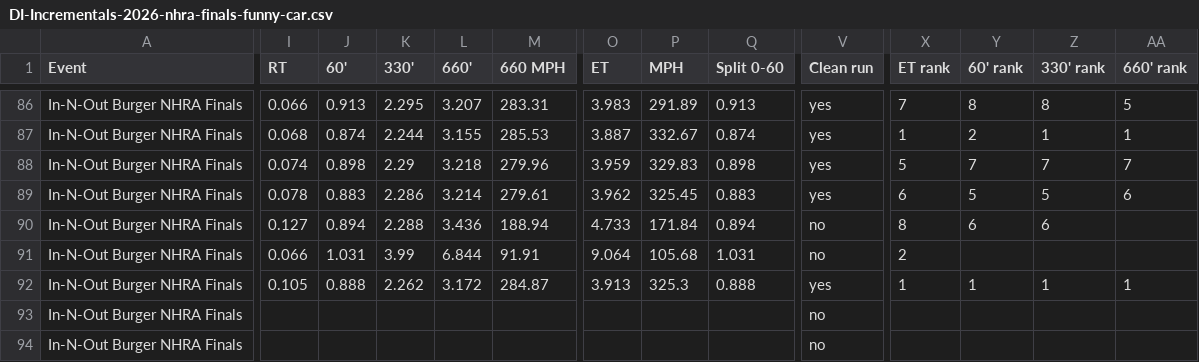
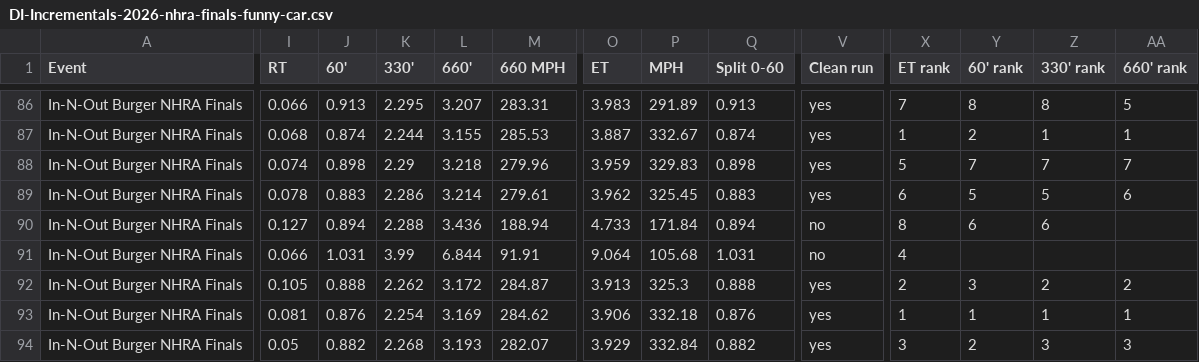
Before and after one commit to wes-buck/di-incrementals, a CSV file: events/2026-nhra-finals/funny-car/DI-Incrementals-2026-nhra-finals-funny-car.csv, drawn as a sheet; only a part is shown, gaps mark what is left out; removed rows and columns are numbered as before the commit, all else as after; rows hold the shown columns only; the diff covers the shown part only; the diff names each change by its address in the sheet, - before the commit and + after, or states it on an @@ line.

Commit message:
Update: In-N-Out Burger NHRA Finals | Top Fuel Q1,Q2,Q3,E1,E2,E3; Funny Car Q1,Q2,Q3,E1,E2,E3; Pro Stock Q1,Q2,Q3,Q4,E1,E2; Pro Stock Motorcycle Q1,Q2,Q3,Q4,E1,E2

```diff
--- a/events/2026-nhra-finals/funny-car/DI-Incrementals-2026-nhra-finals-funny-car.csv
+++ b/events/2026-nhra-finals/funny-car/DI-Incrementals-2026-nhra-finals-funny-car.csv
-X91 (ET rank): 2
+X91 (ET rank): 4
-X92 (ET rank): 1
+X92 (ET rank): 2
-Y92 (60' rank): 1
+Y92 (60' rank): 3
-Z92 (330' rank): 1
+Z92 (330' rank): 2
-AA92 (660' rank): 1
+AA92 (660' rank): 2
-I93 (RT): (empty)
+I93 (RT): 0.081
-J93 (60'): (empty)
+J93 (60'): 0.876
-K93 (330'): (empty)
+K93 (330'): 2.254
-L93 (660'): (empty)
+L93 (660'): 3.169
-M93 (660 MPH): (empty)
+M93 (660 MPH): 284.62
-O93 (ET): (empty)
+O93 (ET): 3.906
-P93 (MPH): (empty)
+P93 (MPH): 332.18
-Q93 (Split 0-60): (empty)
+Q93 (Split 0-60): 0.876
-V93 (Clean run): no
+V93 (Clean run): yes
-X93 (ET rank): (empty)
+X93 (ET rank): 1
-Y93 (60' rank): (empty)
+Y93 (60' rank): 1
-Z93 (330' rank): (empty)
+Z93 (330' rank): 1
-AA93 (660' rank): (empty)
+AA93 (660' rank): 1
-row 94: In-N-Out Burger NHRA Finals |  |  |  |  |  |  |  |  | no
+row 94: In-N-Out Burger NHRA Finals | 0.05 | 0.882 | 2.268 | 3.193 | 282.07 | 3.929 | 332.84 | 0.882 | yes | 3 | 2 | 3 | 3
```
Also changed, not shown: 5 edited cells elsewhere in this file, funny-car/DI-Incrementals-2026-nhra-finals-funny-car.csv, 14 other files.
